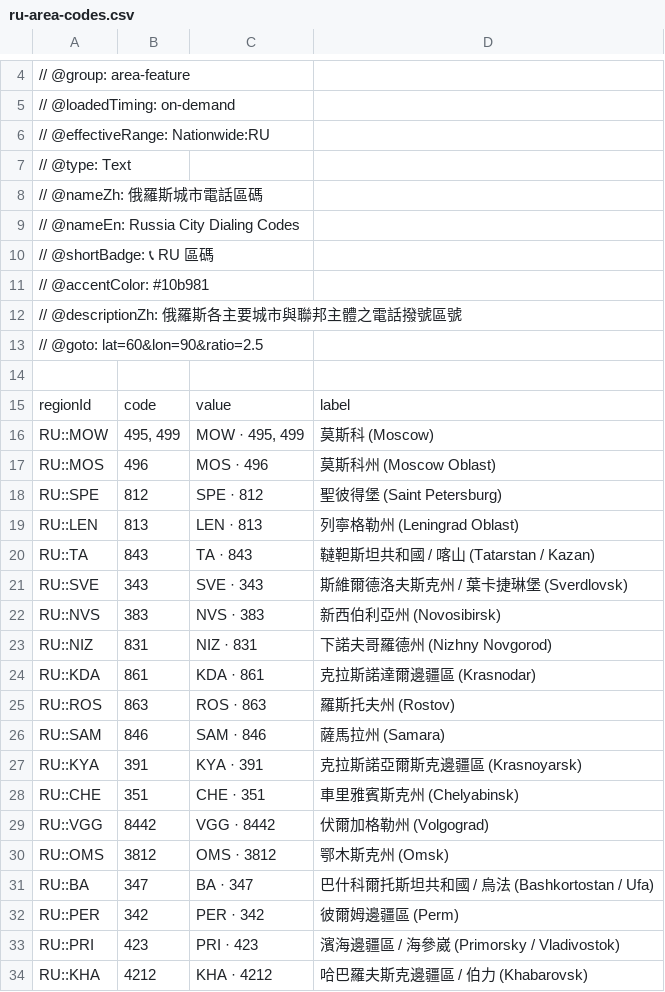
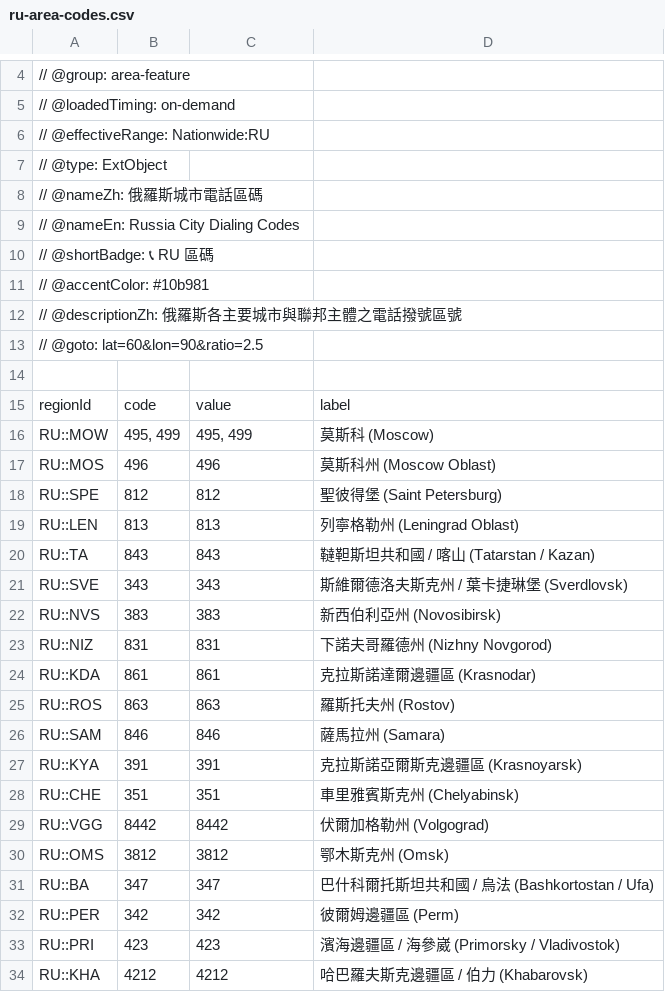
Before and after one commit to harvey-euph/inter-geo-data, a CSV file: layers/area-feature/ru-area-codes.csv, drawn as a sheet; only a part is shown, gaps mark what is left out.

```diff
--- a/layers/area-feature/ru-area-codes.csv
+++ b/layers/area-feature/ru-area-codes.csv
@@ -6,3 +6,3 @@
 // @effectiveRange: Nationwide:RU
-// @type: Text
+// @type: ExtObject
 // @nameZh: 俄羅斯城市電話區碼
@@ -15,20 +15,20 @@
 regionId, code, value, label
-RU::MOW, "495, 499", "MOW · 495, 499", 莫斯科 (Moscow)
-RU::MOS, 496, MOS · 496, 莫斯科州 (Moscow Oblast)
-RU::SPE, 812, SPE · 812, 聖彼得堡 (Saint Petersburg)
-RU::LEN, 813, LEN · 813, 列寧格勒州 (Leningrad Oblast)
-RU::TA, 843, TA · 843, 韃靼斯坦共和國 / 喀山 (Tatarstan / Kazan)
-RU::SVE, 343, SVE · 343, 斯維爾德洛夫斯克州 / 葉卡捷琳堡 (Sverdlovsk)
-RU::NVS, 383, NVS · 383, 新西伯利亞州 (Novosibirsk)
-RU::NIZ, 831, NIZ · 831, 下諾夫哥羅德州 (Nizhny Novgorod)
-RU::KDA, 861, KDA · 861, 克拉斯諾達爾邊疆區 (Krasnodar)
-RU::ROS, 863, ROS · 863, 羅斯托夫州 (Rostov)
-RU::SAM, 846, SAM · 846, 薩馬拉州 (Samara)
-RU::KYA, 391, KYA · 391, 克拉斯諾亞爾斯克邊疆區 (Krasnoyarsk)
-RU::CHE, 351, CHE · 351, 車里雅賓斯克州 (Chelyabinsk)
-RU::VGG, 8442, VGG · 8442, 伏爾加格勒州 (Volgograd)
-RU::OMS, 3812, OMS · 3812, 鄂木斯克州 (Omsk)
-RU::BA, 347, BA · 347, 巴什科爾托斯坦共和國 / 烏法 (Bashkortostan / Ufa)
-RU::PER, 342, PER · 342, 彼爾姆邊疆區 (Perm)
-RU::PRI, 423, PRI · 423, 濱海邊疆區 / 海參崴 (Primorsky / Vladivostok)
-RU::KHA, 4212, KHA · 4212, 哈巴羅夫斯克邊疆區 / 伯力 (Khabarovsk)
+RU::MOW, "495, 499", "495, 499", 莫斯科 (Moscow)
+RU::MOS, 496, 496, 莫斯科州 (Moscow Oblast)
+RU::SPE, 812, 812, 聖彼得堡 (Saint Petersburg)
+RU::LEN, 813, 813, 列寧格勒州 (Leningrad Oblast)
+RU::TA, 843, 843, 韃靼斯坦共和國 / 喀山 (Tatarstan / Kazan)
+RU::SVE, 343, 343, 斯維爾德洛夫斯克州 / 葉卡捷琳堡 (Sverdlovsk)
+RU::NVS, 383, 383, 新西伯利亞州 (Novosibirsk)
+RU::NIZ, 831, 831, 下諾夫哥羅德州 (Nizhny Novgorod)
+RU::KDA, 861, 861, 克拉斯諾達爾邊疆區 (Krasnodar)
+RU::ROS, 863, 863, 羅斯托夫州 (Rostov)
+RU::SAM, 846, 846, 薩馬拉州 (Samara)
+RU::KYA, 391, 391, 克拉斯諾亞爾斯克邊疆區 (Krasnoyarsk)
+RU::CHE, 351, 351, 車里雅賓斯克州 (Chelyabinsk)
+RU::VGG, 8442, 8442, 伏爾加格勒州 (Volgograd)
+RU::OMS, 3812, 3812, 鄂木斯克州 (Omsk)
+RU::BA, 347, 347, 巴什科爾托斯坦共和國 / 烏法 (Bashkortostan / Ufa)
+RU::PER, 342, 342, 彼爾姆邊疆區 (Perm)
+RU::PRI, 423, 423, 濱海邊疆區 / 海參崴 (Primorsky / Vladivostok)
+RU::KHA, 4212, 4212, 哈巴羅夫斯克邊疆區 / 伯力 (Khabarovsk)
```
Also changed, not shown: layers/area-feature/br-ddd-codes.csv, layers/area-feature/jp-area-codes.csv, 22 other files.
